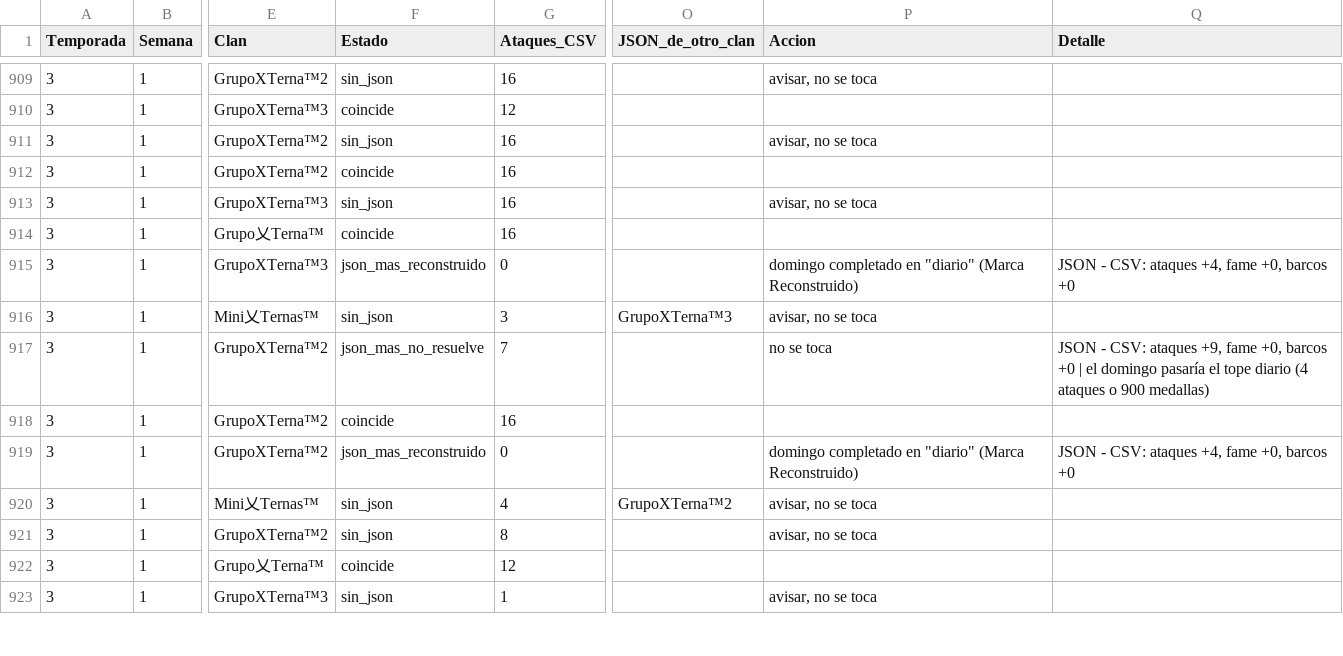
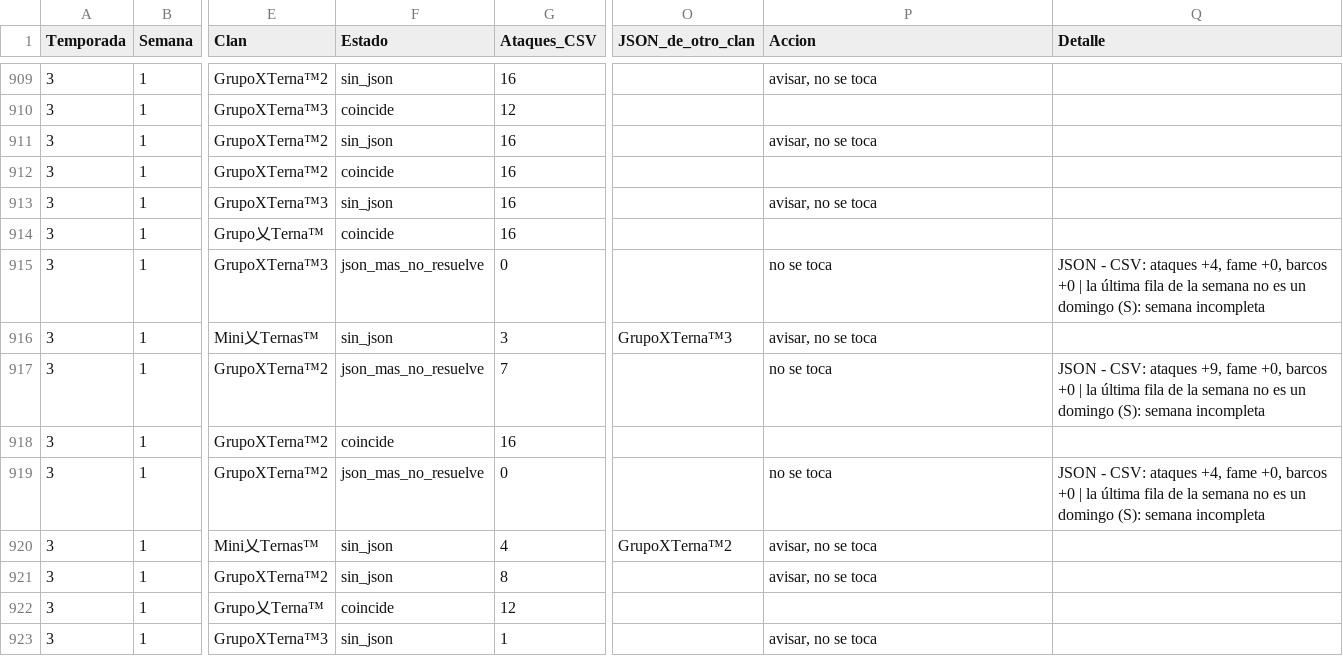
Before and after one commit to GrupoTerna/Backend, a CSV file: Datos descargados/CSV/Informes/Cotejo_JSON_Guerra 2026-10-19 (informe).csv, drawn as a sheet; only a part is shown, gaps mark what is left out; the diff covers the shown part only; the diff names each change by its address in the sheet, - before the commit and + after, or states it on an @@ line.

```diff
--- a/Datos descargados/CSV/Informes/Cotejo_JSON_Guerra 2026-10-19 (informe).csv
+++ b/Datos descargados/CSV/Informes/Cotejo_JSON_Guerra 2026-10-19 (informe).csv
-F915 (Estado): json_mas_reconstruido
+F915 (Estado): json_mas_no_resuelve
-P915 (Accion): domingo completado en "diario" (Marca Reconstruido)
+P915 (Accion): no se toca
-Q915 (Detalle): …barcos +0
+Q915 (Detalle): …barcos +0 | la última fila de la semana no es un domingo (S): semana incompleta
-Q917 (Detalle): …+0 | el domingo pasaría el tope diario (4 ataques o 900 medallas)
+Q917 (Detalle): …+0 | la última fila de la semana no es un domingo (S): semana incompleta
-F919 (Estado): json_mas_reconstruido
+F919 (Estado): json_mas_no_resuelve
-P919 (Accion): domingo completado en "diario" (Marca Reconstruido)
+P919 (Accion): no se toca
-Q919 (Detalle): …barcos +0
+Q919 (Detalle): …barcos +0 | la última fila de la semana no es un domingo (S): semana incompleta
```
Also changed, not shown: 55 edited cells elsewhere in this file, 3 other files.
